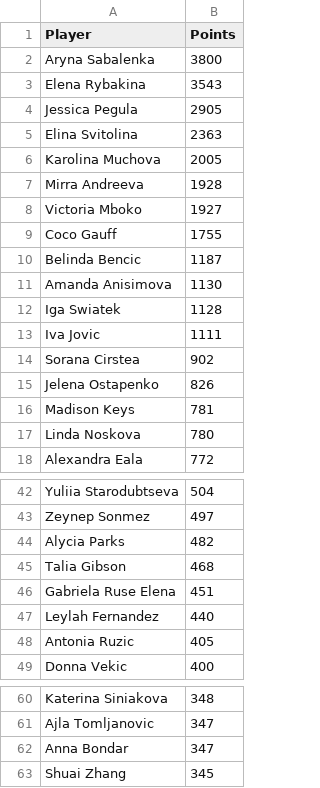
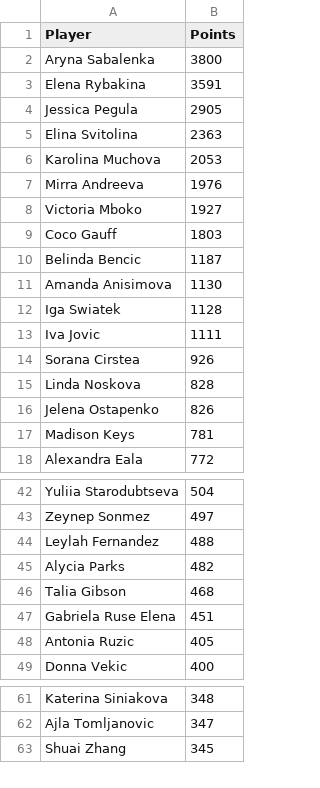
Before and after one commit to peterblum20/ATP-Race-Data, a CSV file: wta_race_top500.csv, drawn as a sheet; only a part is shown, gaps mark what is left out; the diff covers the shown part only.

```diff
--- a/wta_race_top500.csv
+++ b/wta_race_top500.csv
@@ -2,9 +2,9 @@ Player,Points
 Aryna Sabalenka,3800
-Elena Rybakina,3543
+Elena Rybakina,3591
 Jessica Pegula,2905
 Elina Svitolina,2363
-Karolina Muchova,2005
-Mirra Andreeva,1928
+Karolina Muchova,2053
+Mirra Andreeva,1976
 Victoria Mboko,1927
-Coco Gauff,1755
+Coco Gauff,1803
 Belinda Bencic,1187
@@ -13,6 +13,6 @@ Iga Swiatek,1128
 Iva Jovic,1111
-Sorana Cirstea,902
+Sorana Cirstea,926
+Linda Noskova,828
 Jelena Ostapenko,826
 Madison Keys,781
-Linda Noskova,780
 Alexandra Eala,772
@@ -43,2 +43,3 @@ Yuliia Starodubtseva,504
 Zeynep Sonmez,497
+Leylah Fernandez,488
 Alycia Parks,482
@@ -46,3 +47,2 @@ Talia Gibson,468
 Gabriela Ruse Elena,451
-Leylah Fernandez,440
 Antonia Ruzic,405
@@ -61,3 +62,2 @@ Katerina Siniakova,348
 Ajla Tomljanovic,347
-Anna Bondar,347
 Shuai Zhang,345
```
Also changed, not shown: 10 added rows, 9 removed rows, 1 moved row and 2 edited cells elsewhere in this file, atp_race_top500.csv.
